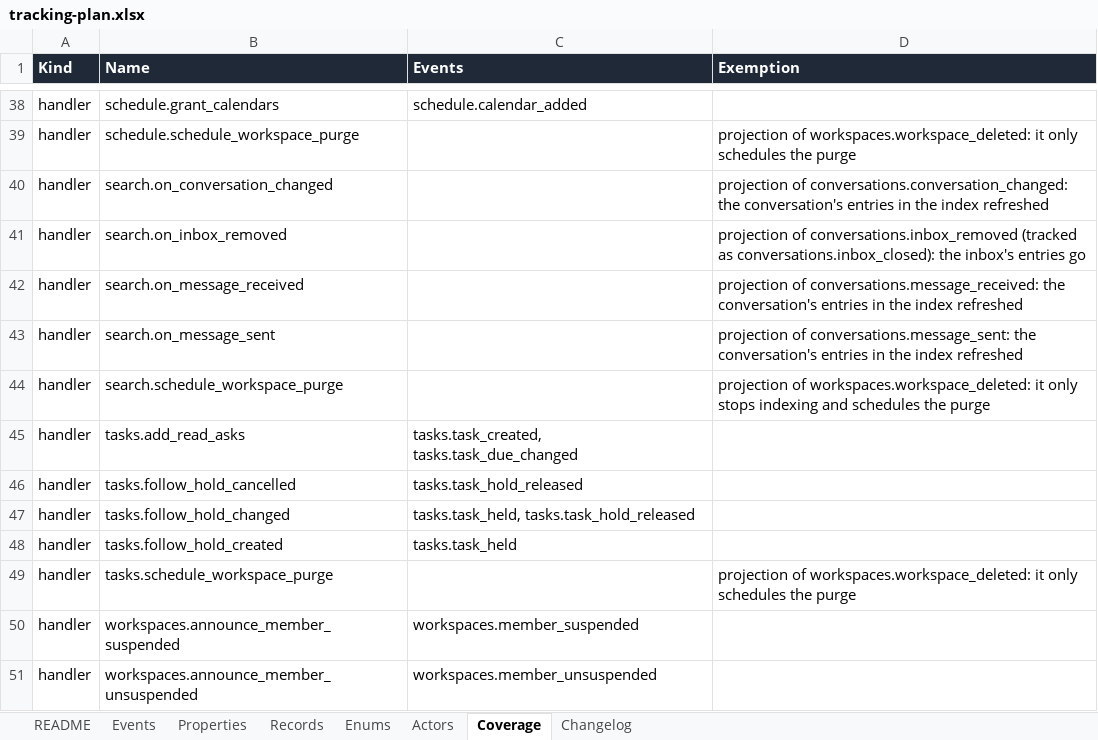
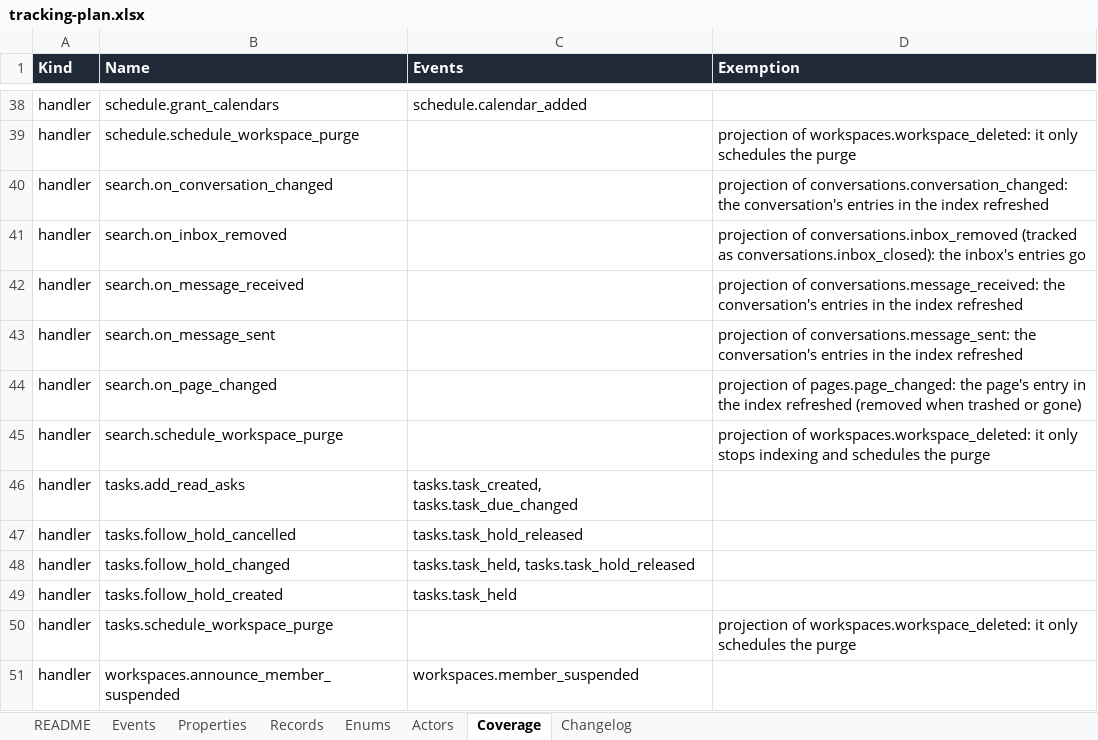
Before and after one commit to notacamp/campbooks, an Excel workbook: tracking/tracking-plan.xlsx, sheet Coverage, drawn as a sheet; only a part is shown, gaps mark what is left out; the shorter side is filled out with more unchanged rows; values as stored, in another font and other column widths than the file's, no borders; the diff names each change by its address in the sheet, - before the commit and + after, or states it on an @@ line.

```diff
--- a/tracking/tracking-plan.xlsx (sheet Coverage)
+++ b/tracking/tracking-plan.xlsx (sheet Coverage)
+row 44: handler | search.on_page_changed |  | projection of pages.page_changed: the page's entry in the index refreshed (removed when trashed or gone)
```
Also changed, not shown: sheet Changelog, 2 other files.
